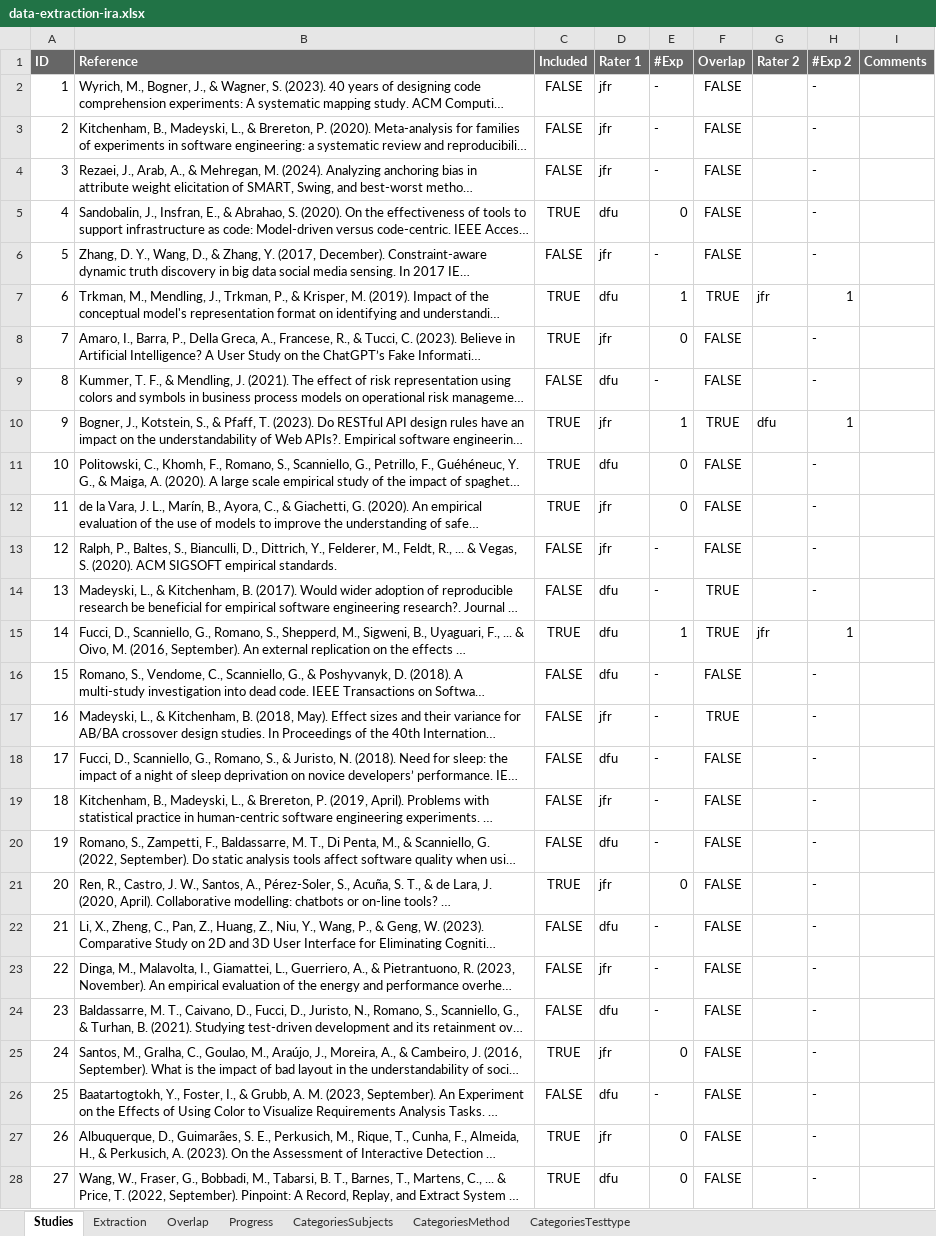
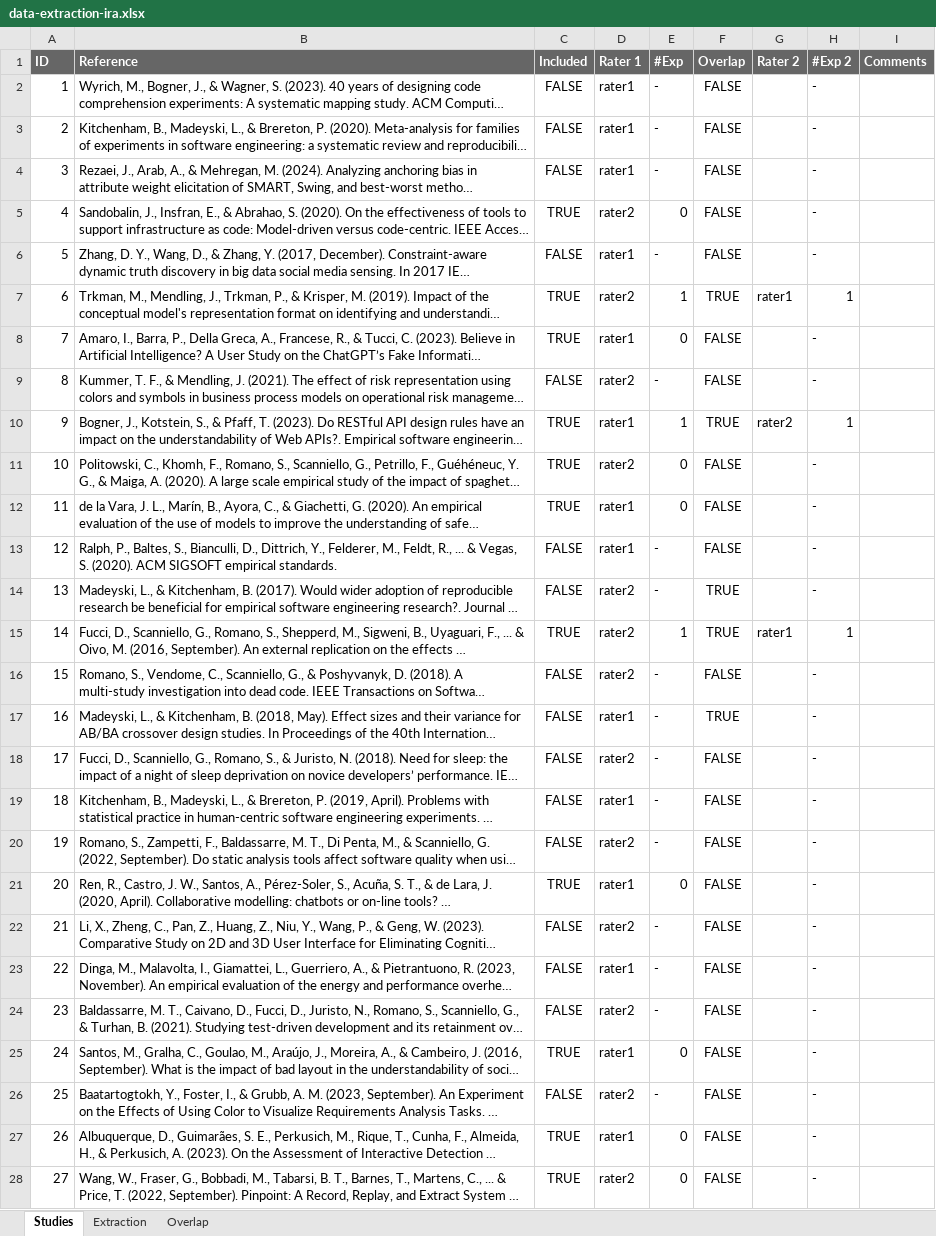
Before and after one commit to JulianFrattini/sem-cde, an Excel workbook: data/state-of-practice/data-extraction-ira.xlsx, sheet Studies, drawn as a sheet; only a part is shown; long unchanged cells end in …; values as stored, in another font and other column widths than the file's, no borders; conditional formats not drawn; the diff covers the shown part only; the diff names each change by its address in the sheet, - before the commit and + after, or states it on an @@ line.

```diff
--- a/data/state-of-practice/data-extraction-ira.xlsx (sheet Studies)
+++ b/data/state-of-practice/data-extraction-ira.xlsx (sheet Studies)
-sheet tab: Progress
-sheet tab: CategoriesSubjects
-sheet tab: CategoriesMethod
-sheet tab: CategoriesTesttype
-D2:D4 (Rater 1): jfr
+D2:D4 (Rater 1): rater1
-D5 (Rater 1): dfu
+D5 (Rater 1): rater2
-D6 (Rater 1): jfr
+D6 (Rater 1): rater1
-D7 (Rater 1): dfu
+D7 (Rater 1): rater2
-G7 (Rater 2): jfr
+G7 (Rater 2): rater1
-D8 (Rater 1): jfr
+D8 (Rater 1): rater1
-D9 (Rater 1): dfu
+D9 (Rater 1): rater2
-D10 (Rater 1): jfr
+D10 (Rater 1): rater1
-G10 (Rater 2): dfu
+G10 (Rater 2): rater2
-D11 (Rater 1): dfu
+D11 (Rater 1): rater2
-D12:D13 (Rater 1): jfr
+D12:D13 (Rater 1): rater1
-D14:D16 (Rater 1): dfu
+D14:D16 (Rater 1): rater2
-G15 (Rater 2): jfr
+G15 (Rater 2): rater1
-D17 (Rater 1): jfr
+D17 (Rater 1): rater1
-D18 (Rater 1): dfu
+D18 (Rater 1): rater2
-D19 (Rater 1): jfr
+D19 (Rater 1): rater1
-D20 (Rater 1): dfu
+D20 (Rater 1): rater2
-D21 (Rater 1): jfr
+D21 (Rater 1): rater1
-D22 (Rater 1): dfu
+D22 (Rater 1): rater2
-D23 (Rater 1): jfr
+D23 (Rater 1): rater1
-D24 (Rater 1): dfu
+D24 (Rater 1): rater2
-D25 (Rater 1): jfr
+D25 (Rater 1): rater1
-D26 (Rater 1): dfu
+D26 (Rater 1): rater2
-D27 (Rater 1): jfr
+D27 (Rater 1): rater1
-D28 (Rater 1): dfu
+D28 (Rater 1): rater2
```
Also changed, not shown: 114 edited cells elsewhere in this sheet, sheet Extraction, sheet Overlap, formulas that keep their value, data/state-of-practice/data-extraction.xlsx.
